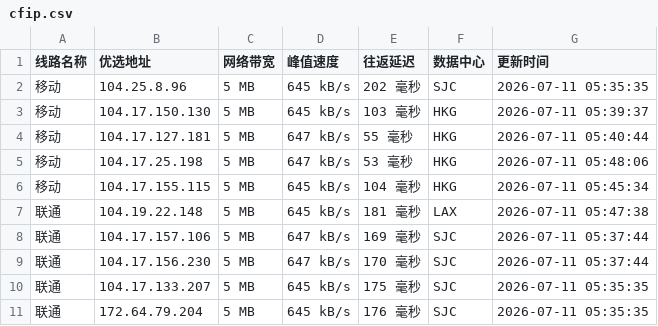
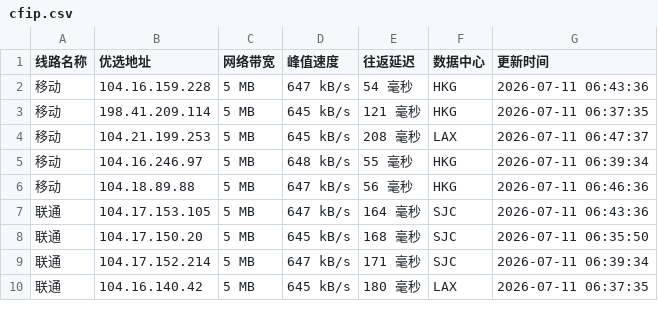
Before and after one commit to 748171997rui-afk/cfipyx, a CSV file: cfip.csv, drawn as a sheet; only a part is shown; the diff covers the shown part only.

```diff
--- a/cfip.csv
+++ b/cfip.csv
@@ -1,11 +1,10 @@
 线路名称,优选地址,网络带宽,峰值速度,往返延迟,数据中心,更新时间
-移动,104.25.8.96,5 MB,645 kB/s,202 毫秒,SJC,2026-07-11 05:35:35
-移动,104.17.150.130,5 MB,645 kB/s,103 毫秒,HKG,2026-07-11 05:39:37
-移动,104.17.127.181,5 MB,647 kB/s,55 毫秒,HKG,2026-07-11 05:40:44
-移动,104.17.25.198,5 MB,647 kB/s,53 毫秒,HKG,2026-07-11 05:48:06
-移动,104.17.155.115,5 MB,645 kB/s,104 毫秒,HKG,2026-07-11 05:45:34
-联通,104.19.22.148,5 MB,645 kB/s,181 毫秒,LAX,2026-07-11 05:47:38
-联通,104.17.157.106,5 MB,647 kB/s,169 毫秒,SJC,2026-07-11 05:37:44
-联通,104.17.156.230,5 MB,647 kB/s,170 毫秒,SJC,2026-07-11 05:37:44
-联通,104.17.133.207,5 MB,645 kB/s,175 毫秒,SJC,2026-07-11 05:35:35
-联通,172.64.79.204,5 MB,645 kB/s,176 毫秒,SJC,2026-07-11 05:35:35
+移动,104.16.159.228,5 MB,647 kB/s,54 毫秒,HKG,2026-07-11 06:43:36
+移动,198.41.209.114,5 MB,645 kB/s,121 毫秒,HKG,2026-07-11 06:37:35
+移动,104.21.199.253,5 MB,645 kB/s,208 毫秒,LAX,2026-07-11 06:47:37
+移动,104.16.246.97,5 MB,648 kB/s,55 毫秒,HKG,2026-07-11 06:39:34
+移动,104.18.89.88,5 MB,647 kB/s,56 毫秒,HKG,2026-07-11 06:46:36
+联通,104.17.153.105,5 MB,647 kB/s,164 毫秒,SJC,2026-07-11 06:43:36
+联通,104.17.150.20,5 MB,645 kB/s,168 毫秒,SJC,2026-07-11 06:35:50
+联通,104.17.152.214,5 MB,647 kB/s,171 毫秒,SJC,2026-07-11 06:39:34
+联通,104.16.140.42,5 MB,645 kB/s,180 毫秒,LAX,2026-07-11 06:37:35
```
Also changed, not shown: 1 added row and 17 edited cells elsewhere in this file, 1 other file.
